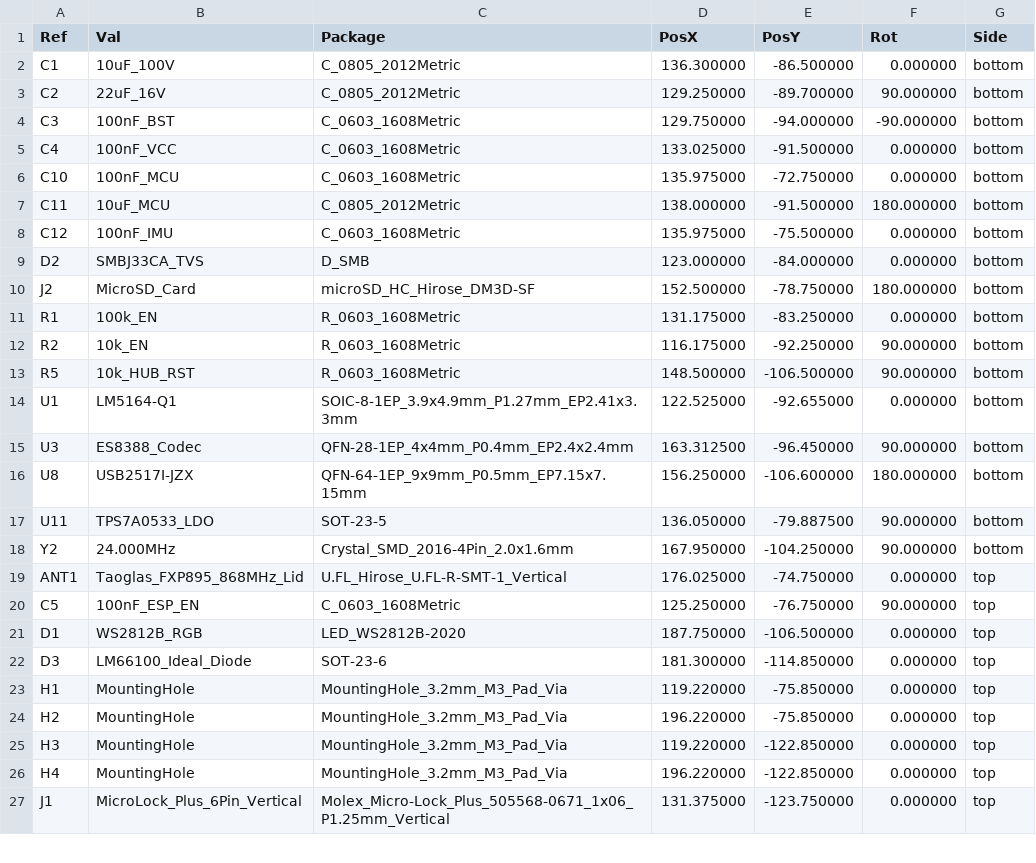
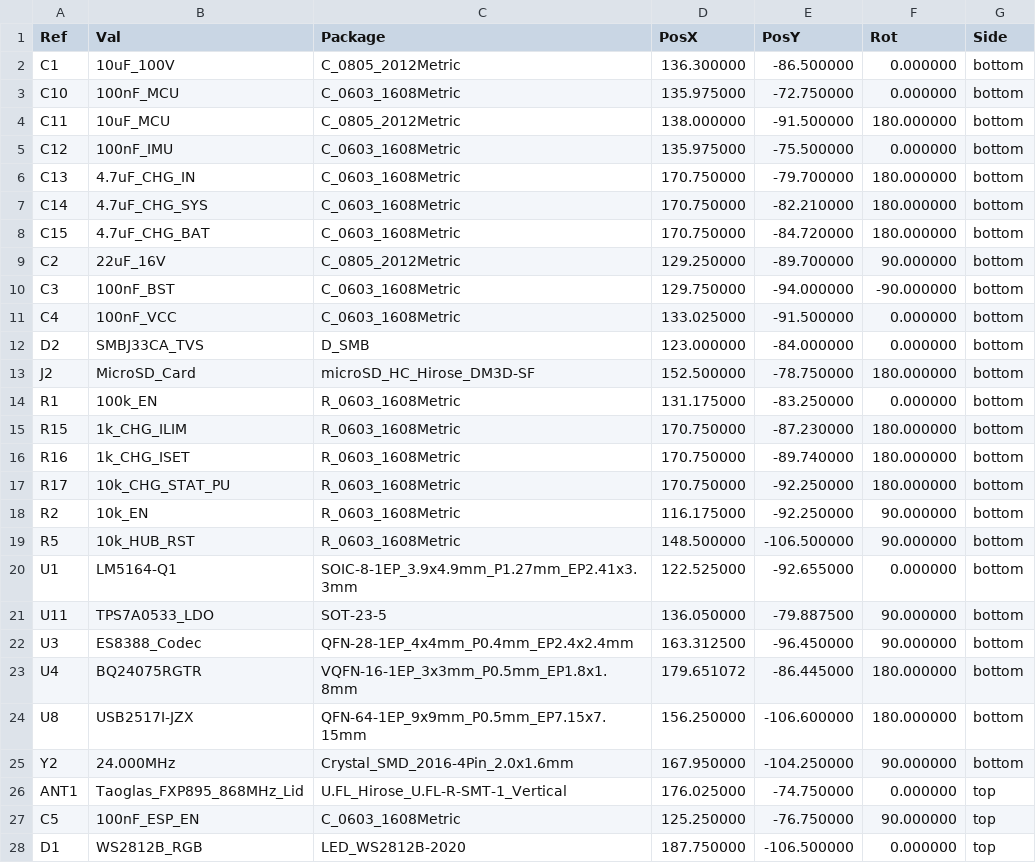
Before and after one commit to schmidtmt/openmotorbridge, a CSV file: hardware/production_packages/01_main_box_pcba/01_main_box_pcba_cpl_jlcpcb.csv, drawn as a sheet; only a part is shown; the shorter side is filled out with more unchanged rows; the diff covers the shown part only.

Commit message:
fix(hw,fw): address Codex revalidation findings across all PCBAs
- Main Box (PCBA 01): Fix U4 BQ24075 SYSOFF/ISET pins, J6 ref naming, regen BOM/CPL
- Smart Keyfob (PCBA 07): Connect U6 TPS7A0233 GND & EN to VBAT
- Front Node (PCBA 05): Align U1 Value to ESP32-S3-WROOM-1U-N16R8 matching footprint & fw
- Pod Cartridge (PCBA 02): Add TPS54302 5V buck & TPS7A0533 3.3V LDO, update U1 to 53-pin C6-MINI
- Radar SubMCU (PCBA 06): Update U1 to genuine 29-pad ESP32-C5-WROOM-1U symbol & footprint
- OMM / OMM446 (PCBA 09/10): Update U1 footprint to C6-MINI-1 and swap Pins 2/3 (GND/3V3)
- Firmware: Fix webdav_uploader netif init, add TPS4H160 gate sequencer clarification
- Docs: Update TPS4H160-Q1 pinout table to accurate HTSSOP-28

```diff
--- a/hardware/production_packages/01_main_box_pcba/01_main_box_pcba_cpl_jlcpcb.csv
+++ b/hardware/production_packages/01_main_box_pcba/01_main_box_pcba_cpl_jlcpcb.csv
@@ -2,2 +2,8 @@ Ref,Val,Package,PosX,PosY,Rot,Side
 "C1","10uF_100V","C_0805_2012Metric",136.300000,-86.500000,0.000000,bottom
+"C10","100nF_MCU","C_0603_1608Metric",135.975000,-72.750000,0.000000,bottom
+"C11","10uF_MCU","C_0805_2012Metric",138.000000,-91.500000,180.000000,bottom
+"C12","100nF_IMU","C_0603_1608Metric",135.975000,-75.500000,0.000000,bottom
+"C13","4.7uF_CHG_IN","C_0603_1608Metric",170.750000,-79.700000,180.000000,bottom
+"C14","4.7uF_CHG_SYS","C_0603_1608Metric",170.750000,-82.210000,180.000000,bottom
+"C15","4.7uF_CHG_BAT","C_0603_1608Metric",170.750000,-84.720000,180.000000,bottom
 "C2","22uF_16V","C_0805_2012Metric",129.250000,-89.700000,90.000000,bottom
@@ -5,5 +11,2 @@ Ref,Val,Package,PosX,PosY,Rot,Side
 "C4","100nF_VCC","C_0603_1608Metric",133.025000,-91.500000,0.000000,bottom
-"C10","100nF_MCU","C_0603_1608Metric",135.975000,-72.750000,0.000000,bottom
-"C11","10uF_MCU","C_0805_2012Metric",138.000000,-91.500000,180.000000,bottom
-"C12","100nF_IMU","C_0603_1608Metric",135.975000,-75.500000,0.000000,bottom
 "D2","SMBJ33CA_TVS","D_SMB",123.000000,-84.000000,0.000000,bottom
@@ -11,2 +14,5 @@ Ref,Val,Package,PosX,PosY,Rot,Side
 "R1","100k_EN","R_0603_1608Metric",131.175000,-83.250000,0.000000,bottom
+"R15","1k_CHG_ILIM","R_0603_1608Metric",170.750000,-87.230000,180.000000,bottom
+"R16","1k_CHG_ISET","R_0603_1608Metric",170.750000,-89.740000,180.000000,bottom
+"R17","10k_CHG_STAT_PU","R_0603_1608Metric",170.750000,-92.250000,180.000000,bottom
 "R2","10k_EN","R_0603_1608Metric",116.175000,-92.250000,90.000000,bottom
@@ -14,5 +20,6 @@ Ref,Val,Package,PosX,PosY,Rot,Side
 "U1","LM5164-Q1","SOIC-8-1EP_3.9x4.9mm_P1.27mm_EP2.41x3.3mm",122.525000,-92.655000,0.000000,bottom
+"U11","TPS7A0533_LDO","SOT-23-5",136.050000,-79.887500,90.000000,bottom
 "U3","ES8388_Codec","QFN-28-1EP_4x4mm_P0.4mm_EP2.4x2.4mm",163.312500,-96.450000,90.000000,bottom
+"U4","BQ24075RGTR","VQFN-16-1EP_3x3mm_P0.5mm_EP1.8x1.8mm",179.651072,-86.445000,180.000000,bottom
 "U8","USB2517I-JZX","QFN-64-1EP_9x9mm_P0.5mm_EP7.15x7.15mm",156.250000,-106.600000,180.000000,bottom
-"U11","TPS7A0533_LDO","SOT-23-5",136.050000,-79.887500,90.000000,bottom
 "Y2","24.000MHz","Crystal_SMD_2016-4Pin_2.0x1.6mm",167.950000,-104.250000,90.000000,bottom
```
Also changed, not shown: 1 added row, 1 removed row, 6 moved rows and 3 edited cells elsewhere in this file, hardware/production_packages/01_main_box_pcba/01_main_box_pcba_bom_jlcpcb.csv, 16 other files.
